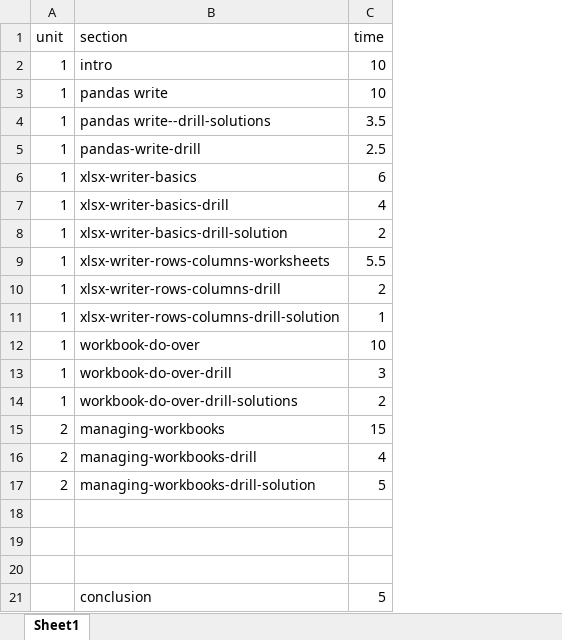
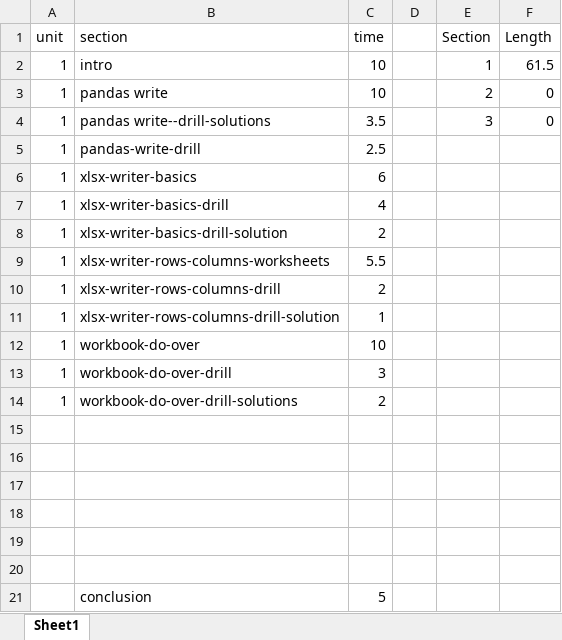
Before and after one commit to stringfestdata/olt-python-powered-excel, an Excel workbook: timings.xlsx, sheet Sheet1, drawn as a sheet; values as stored, in another font and other column widths than the file's, no borders; table styles not drawn; the diff names each change by its address in the sheet, - before the commit and + after, or states it on an @@ line.

```diff
--- a/timings.xlsx (sheet Sheet1)
+++ b/timings.xlsx (sheet Sheet1)
+column D, empty
+column E (Section), rows 2-4: 1 | 2 | 3
+column F (Length), rows 2-4: 61.5 | 0 | 0
-row 15: 2 | managing-workbooks | 15
+row 15: (empty)
-row 16: 2 | managing-workbooks-drill | 4
+row 16: (empty)
-row 17: 2 | managing-workbooks-drill-solution | 5
+row 17: (empty)
```
Also changed, not shown: 12 other files.
